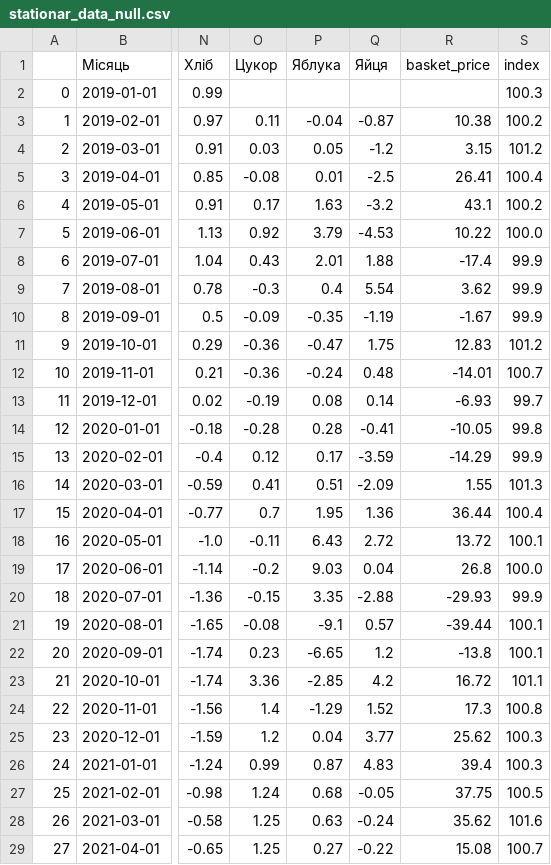
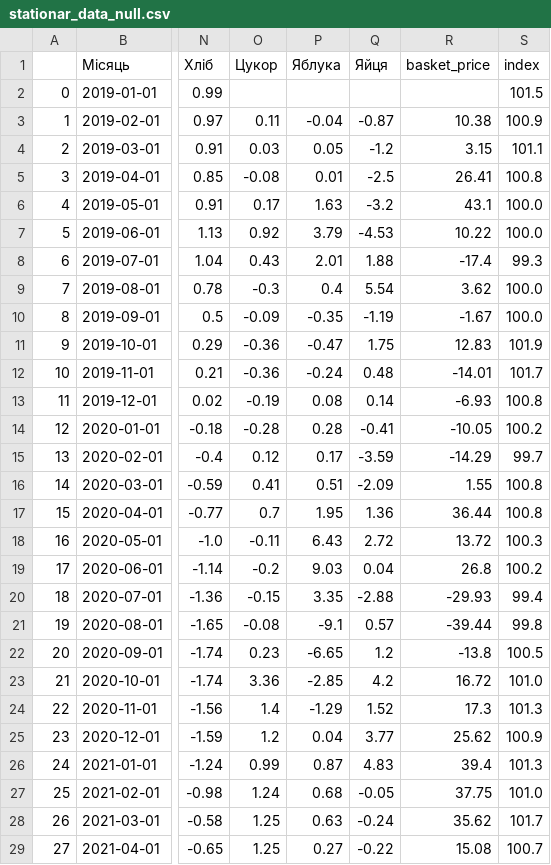
Before and after one commit to darynka-h/good_basket_research, a CSV file: stationar_data_null.csv, drawn as a sheet; only a part is shown, gaps mark what is left out; the diff covers the shown part only; the diff names each change by its address in the sheet, - before the commit and + after, or states it on an @@ line.

```diff
--- a/stationar_data_null.csv
+++ b/stationar_data_null.csv
-S2 (index): 100.3
+S2 (index): 101.5
-S3 (index): 100.2
+S3 (index): 100.9
-S4 (index): 101.2
+S4 (index): 101.1
-S5 (index): 100.4
+S5 (index): 100.8
-S6 (index): 100.2
+S6 (index): 100.0
-S8 (index): 99.9
+S8 (index): 99.3
-S9:S10 (index): 99.9
+S9:S10 (index): 100.0
-S11 (index): 101.2
+S11 (index): 101.9
-S12 (index): 100.7
+S12 (index): 101.7
-S13 (index): 99.7
+S13 (index): 100.8
-S14 (index): 99.8
+S14 (index): 100.2
-S15 (index): 99.9
+S15 (index): 99.7
-S16 (index): 101.3
+S16 (index): 100.8
-S17 (index): 100.4
+S17 (index): 100.8
-S18 (index): 100.1
+S18 (index): 100.3
-S19 (index): 100.0
+S19 (index): 100.2
-S20 (index): 99.9
+S20 (index): 99.4
-S21 (index): 100.1
+S21 (index): 99.8
-S22 (index): 100.1
+S22 (index): 100.5
-S23 (index): 101.1
+S23 (index): 101.0
-S24 (index): 100.8
+S24 (index): 101.3
-S25 (index): 100.3
+S25 (index): 100.9
-S26 (index): 100.3
+S26 (index): 101.3
-S27 (index): 100.5
+S27 (index): 101.0
-S28 (index): 101.6
+S28 (index): 101.7
```
Also changed, not shown: 42 edited cells elsewhere in this file, stationary_clean.csv, 10 other files.
